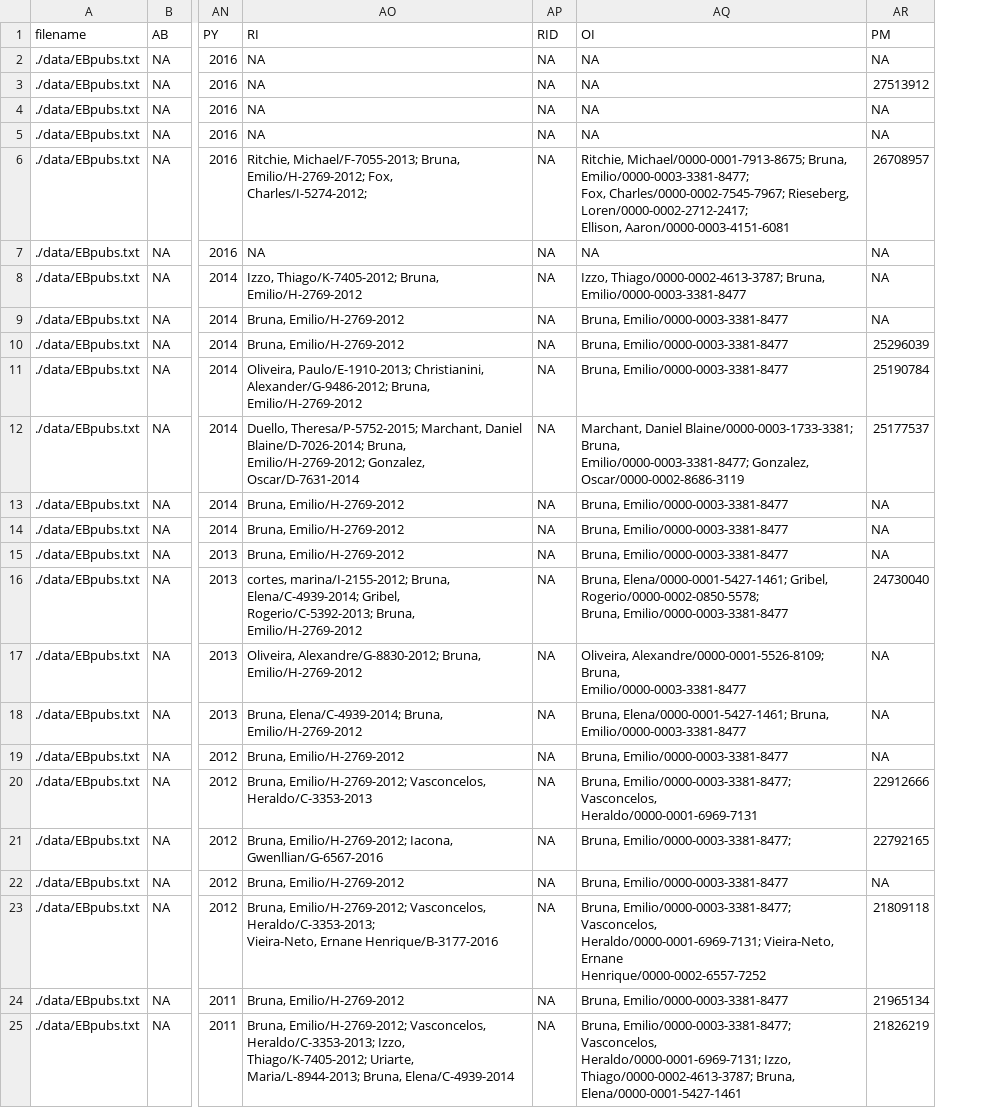
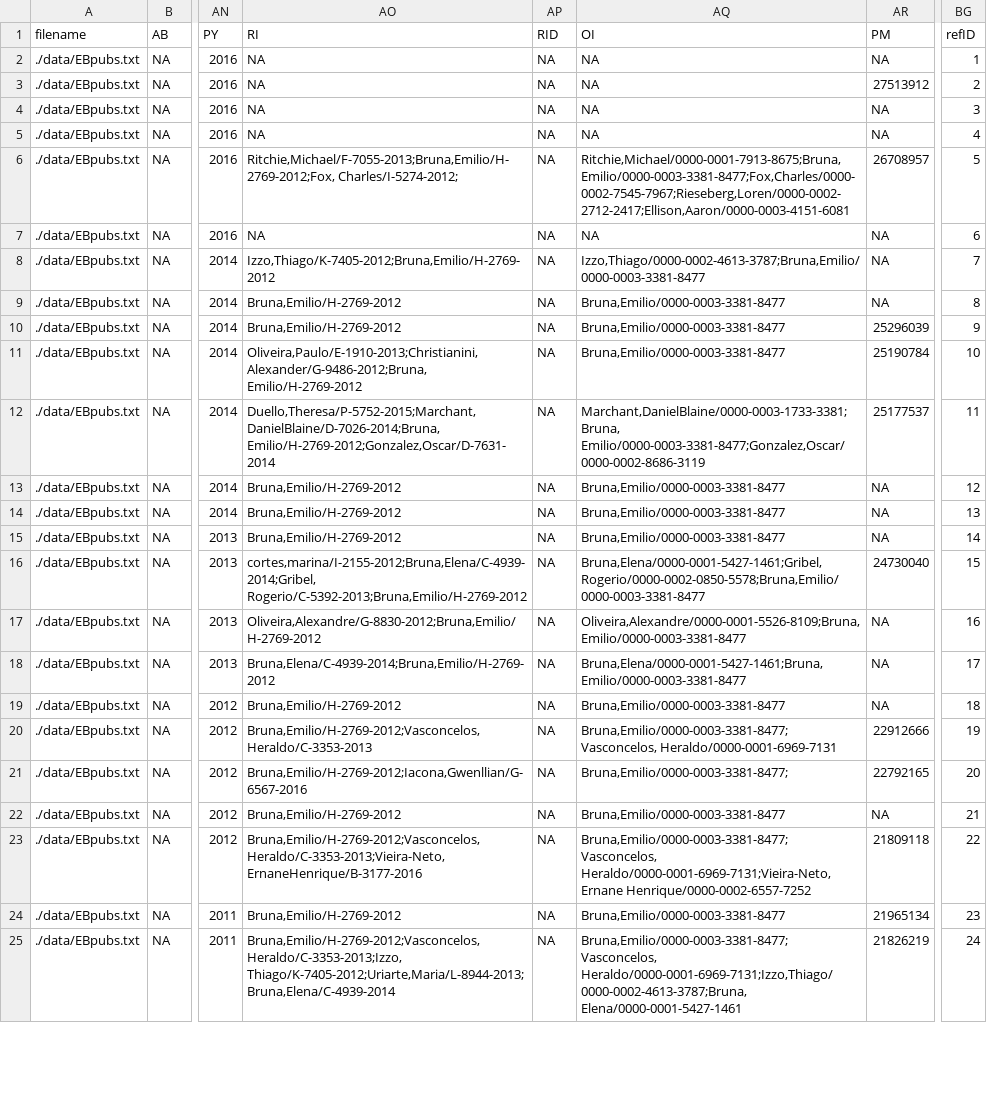
Before and after one commit to ropensci/refsplitr, a CSV file: output/eb_references.csv, drawn as a sheet; only a part is shown, gaps mark what is left out; ↵ is a line break in a cell; the diff covers the shown part only; the diff names each change by its address in the sheet, - before the commit and + after, or states it on an @@ line.

```diff
--- a/output/eb_references.csv
+++ b/output/eb_references.csv
+column BG (refID), rows 2-25: 1 | 2 | 3 | 4 | 5 | 6 | 7 | 8 | 9 | 10 | 11 | 12 | 13 | 14 | 15 | 16 | 17 | 18 | 19 | 20 | 21 | 22 | 23 | 24
-AO6 (RI): Ritchie, Michael/F-7055-2013; Bruna, Emilio/H-2769-2012; Fox, ↵ Charles/I-5274-2012;
+AO6 (RI): Ritchie,Michael/F-7055-2013;Bruna,Emilio/H-2769-2012;Fox, Charles/I-5274-2012;
-AQ6 (OI): Ritchie, Michael/0000-0001-7913-8675; Bruna, Emilio/0000-0003-3381-8477; ↵ Fox, Charles/0000-0002-7545-7967; Rieseberg, Loren/0000-0002-2712-2417; ↵ Ellison, Aaron/0000-0003-4151-6081
+AQ6 (OI): Ritchie,Michael/0000-0001-7913-8675;Bruna,Emilio/0000-0003-3381-8477;Fox,Charles/0000-0002-7545-7967;Rieseberg,Loren/0000-0002-2712-2417;Ellison,Aaron/0000-0003-4151-6081
-AO8 (RI): Izzo, Thiago/K-7405-2012; Bruna, Emilio/H-2769-2012
+AO8 (RI): Izzo,Thiago/K-7405-2012;Bruna,Emilio/H-2769-2012
-AQ8 (OI): Izzo, Thiago/0000-0002-4613-3787; Bruna, Emilio/0000-0003-3381-8477
+AQ8 (OI): Izzo,Thiago/0000-0002-4613-3787;Bruna,Emilio/0000-0003-3381-8477
-AO9:AO10 (RI): Bruna, Emilio/H-2769-2012
+AO9:AO10 (RI): Bruna,Emilio/H-2769-2012
-AQ9:AQ11 (OI): Bruna, Emilio/0000-0003-3381-8477
+AQ9:AQ11 (OI): Bruna,Emilio/0000-0003-3381-8477
-AO11 (RI): Oliveira, Paulo/E-1910-2013; Christianini, Alexander/G-9486-2012; Bruna, ↵ Emilio/H-2769-2012
+AO11 (RI): Oliveira,Paulo/E-1910-2013;Christianini,Alexander/G-9486-2012;Bruna, Emilio/H-2769-2012
-AO12 (RI): Duello, Theresa/P-5752-2015; Marchant, Daniel Blaine/D-7026-2014; Bruna, ↵ Emilio/H-2769-2012; Gonzalez, Oscar/D-7631-2014
+AO12 (RI): Duello,Theresa/P-5752-2015;Marchant,DanielBlaine/D-7026-2014;Bruna, Emilio/H-2769-2012;Gonzalez,Oscar/D-7631-2014
-AQ12 (OI): Marchant, Daniel Blaine/0000-0003-1733-3381; Bruna, ↵ Emilio/0000-0003-3381-8477; Gonzalez, Oscar/0000-0002-8686-3119
+AQ12 (OI): Marchant,DanielBlaine/0000-0003-1733-3381;Bruna, Emilio/0000-0003-3381-8477;Gonzalez,Oscar/0000-0002-8686-3119
-AO13:AO15 (RI): Bruna, Emilio/H-2769-2012
+AO13:AO15 (RI): Bruna,Emilio/H-2769-2012
-AQ13:AQ15 (OI): Bruna, Emilio/0000-0003-3381-8477
+AQ13:AQ15 (OI): Bruna,Emilio/0000-0003-3381-8477
-AO16 (RI): cortes, marina/I-2155-2012; Bruna, Elena/C-4939-2014; Gribel, ↵ Rogerio/C-5392-2013; Bruna, Emilio/H-2769-2012
+AO16 (RI): cortes,marina/I-2155-2012;Bruna,Elena/C-4939-2014;Gribel, Rogerio/C-5392-2013;Bruna,Emilio/H-2769-2012
-AQ16 (OI): Bruna, Elena/0000-0001-5427-1461; Gribel, Rogerio/0000-0002-0850-5578; ↵ Bruna, Emilio/0000-0003-3381-8477
+AQ16 (OI): Bruna,Elena/0000-0001-5427-1461;Gribel,Rogerio/0000-0002-0850-5578;Bruna,Emilio/0000-0003-3381-8477
-AO17 (RI): Oliveira, Alexandre/G-8830-2012; Bruna, Emilio/H-2769-2012
+AO17 (RI): Oliveira,Alexandre/G-8830-2012;Bruna,Emilio/H-2769-2012
-AQ17 (OI): Oliveira, Alexandre/0000-0001-5526-8109; Bruna, ↵ Emilio/0000-0003-3381-8477
+AQ17 (OI): Oliveira,Alexandre/0000-0001-5526-8109;Bruna, Emilio/0000-0003-3381-8477
-AO18 (RI): Bruna, Elena/C-4939-2014; Bruna, Emilio/H-2769-2012
+AO18 (RI): Bruna,Elena/C-4939-2014;Bruna,Emilio/H-2769-2012
-AQ18 (OI): Bruna, Elena/0000-0001-5427-1461; Bruna, Emilio/0000-0003-3381-8477
+AQ18 (OI): Bruna,Elena/0000-0001-5427-1461;Bruna,Emilio/0000-0003-3381-8477
-AO19 (RI): Bruna, Emilio/H-2769-2012
+AO19 (RI): Bruna,Emilio/H-2769-2012
-AQ19 (OI): Bruna, Emilio/0000-0003-3381-8477
+AQ19 (OI): Bruna,Emilio/0000-0003-3381-8477
-AO20 (RI): Bruna, Emilio/H-2769-2012; Vasconcelos, Heraldo/C-3353-2013
+AO20 (RI): Bruna,Emilio/H-2769-2012;Vasconcelos,Heraldo/C-3353-2013
-AQ20 (OI): Bruna, Emilio/0000-0003-3381-8477; Vasconcelos, ↵ Heraldo/0000-0001-6969-7131
+AQ20 (OI): Bruna,Emilio/0000-0003-3381-8477;Vasconcelos, Heraldo/0000-0001-6969-7131
-AO21 (RI): Bruna, Emilio/H-2769-2012; Iacona, Gwenllian/G-6567-2016
+AO21 (RI): Bruna,Emilio/H-2769-2012;Iacona,Gwenllian/G-6567-2016
-AQ21 (OI): Bruna, Emilio/0000-0003-3381-8477;
+AQ21 (OI): Bruna,Emilio/0000-0003-3381-8477;
-AO22 (RI): Bruna, Emilio/H-2769-2012
+AO22 (RI): Bruna,Emilio/H-2769-2012
-AQ22 (OI): Bruna, Emilio/0000-0003-3381-8477
+AQ22 (OI): Bruna,Emilio/0000-0003-3381-8477
-AO23 (RI): Bruna, Emilio/H-2769-2012; Vasconcelos, Heraldo/C-3353-2013; ↵ Vieira-Neto, Ernane Henrique/B-3177-2016
+AO23 (RI): Bruna,Emilio/H-2769-2012;Vasconcelos,Heraldo/C-3353-2013;Vieira-Neto,ErnaneHenrique/B-3177-2016
-AQ23 (OI): Bruna, Emilio/0000-0003-3381-8477; Vasconcelos, ↵ Heraldo/0000-0001-6969-7131; Vieira-Neto, Ernane ↵ Henrique/0000-0002-6557-7252
+AQ23 (OI): Bruna,Emilio/0000-0003-3381-8477;Vasconcelos, Heraldo/0000-0001-6969-7131;Vieira-Neto,Ernane Henrique/0000-0002-6557-7252
-AO24 (RI): Bruna, Emilio/H-2769-2012
+AO24 (RI): Bruna,Emilio/H-2769-2012
-AQ24 (OI): Bruna, Emilio/0000-0003-3381-8477
+AQ24 (OI): Bruna,Emilio/0000-0003-3381-8477
-AO25 (RI): Bruna, Emilio/H-2769-2012; Vasconcelos, Heraldo/C-3353-2013; Izzo, ↵ Thiago/K-7405-2012; Uriarte, Maria/L-8944-2013; Bruna, Elena/C-4939-2014
+AO25 (RI): Bruna,Emilio/H-2769-2012;Vasconcelos,Heraldo/C-3353-2013;Izzo, Thiago/K-7405-2012;Uriarte,Maria/L-8944-2013;Bruna,Elena/C-4939-2014
-AQ25 (OI): Bruna, Emilio/0000-0003-3381-8477; Vasconcelos, ↵ Heraldo/0000-0001-6969-7131; Izzo, Thiago/0000-0002-4613-3787; Bruna, ↵ Elena/0000-0001-5427-1461
+AQ25 (OI): Bruna,Emilio/0000-0003-3381-8477;Vasconcelos, Heraldo/0000-0001-6969-7131;Izzo,Thiago/0000-0002-4613-3787;Bruna, Elena/0000-0001-5427-1461
```
Also changed, not shown: 51 edited cells elsewhere in this file, output/eb_authors.csv, 5 other files.
